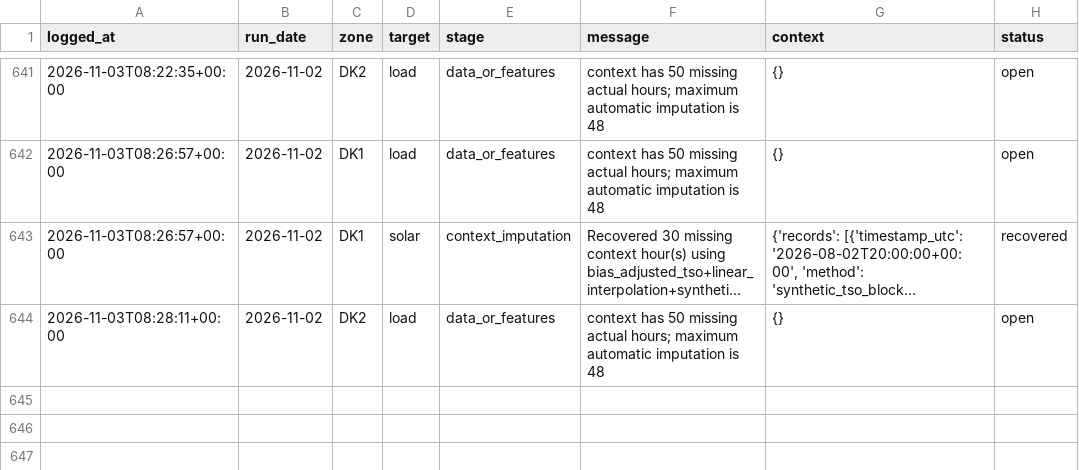
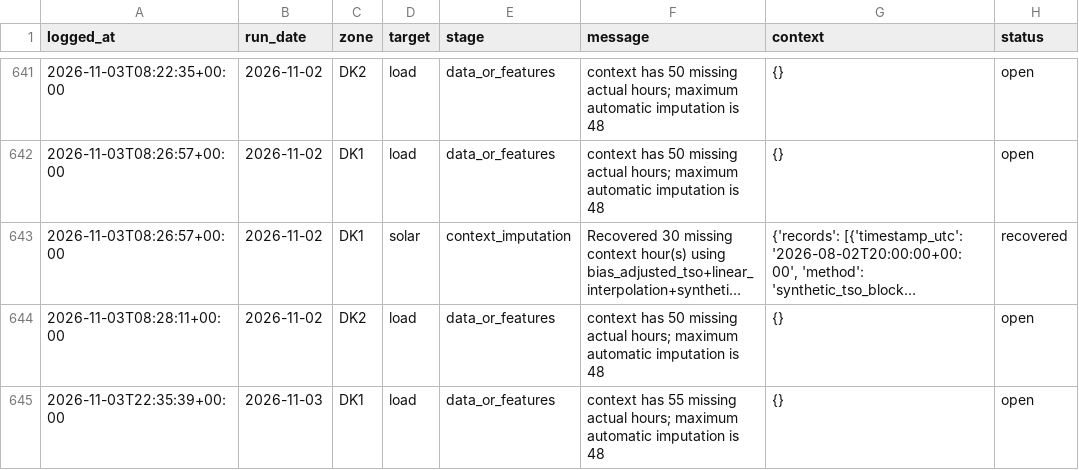
Before and after one commit to XiaoyuJIN97/tp-plus-plus-real-time-forecasting-dashboard, a CSV file: data/issues/issue_log.csv, drawn as a sheet; only a part is shown, gaps mark what is left out; long unchanged cells end in …; the diff covers the shown part only; the diff names each change by its address in the sheet, - before the commit and + after, or states it on an @@ line.

```diff
--- a/data/issues/issue_log.csv
+++ b/data/issues/issue_log.csv
+row 645: 2026-11-03T22:35:39+00:00 | 2026-11-03 | DK1 | load | data_or_features | context has 55 missing actual hours; maximum automatic imputation is 48 | {} | open
```
Also changed, not shown: 2 added rows elsewhere in this file, data/backfill/backfill_latest.csv, 2 other files.
